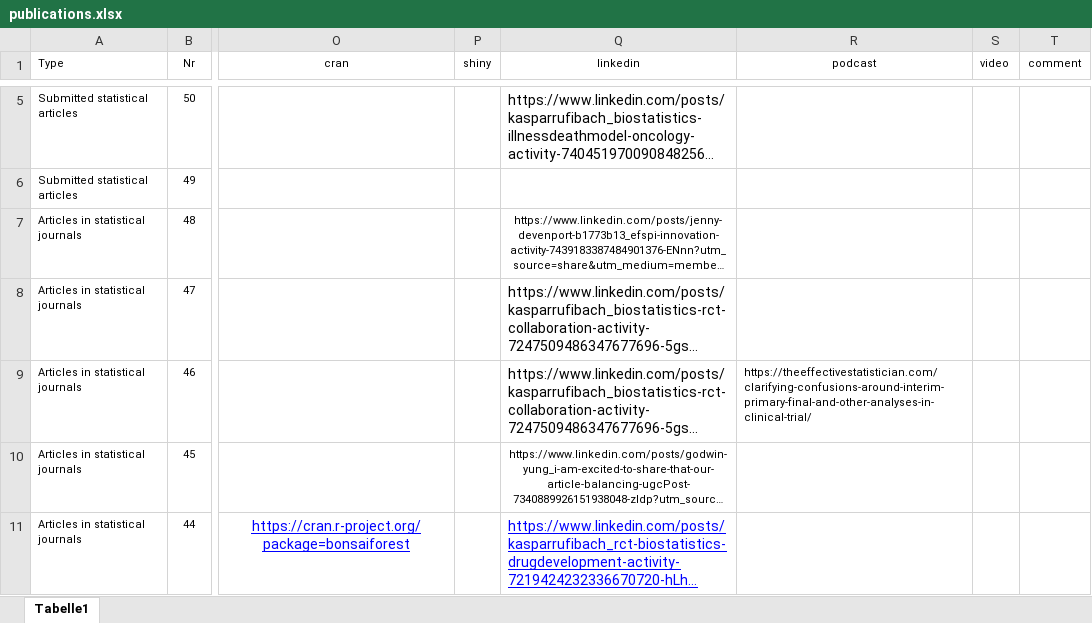
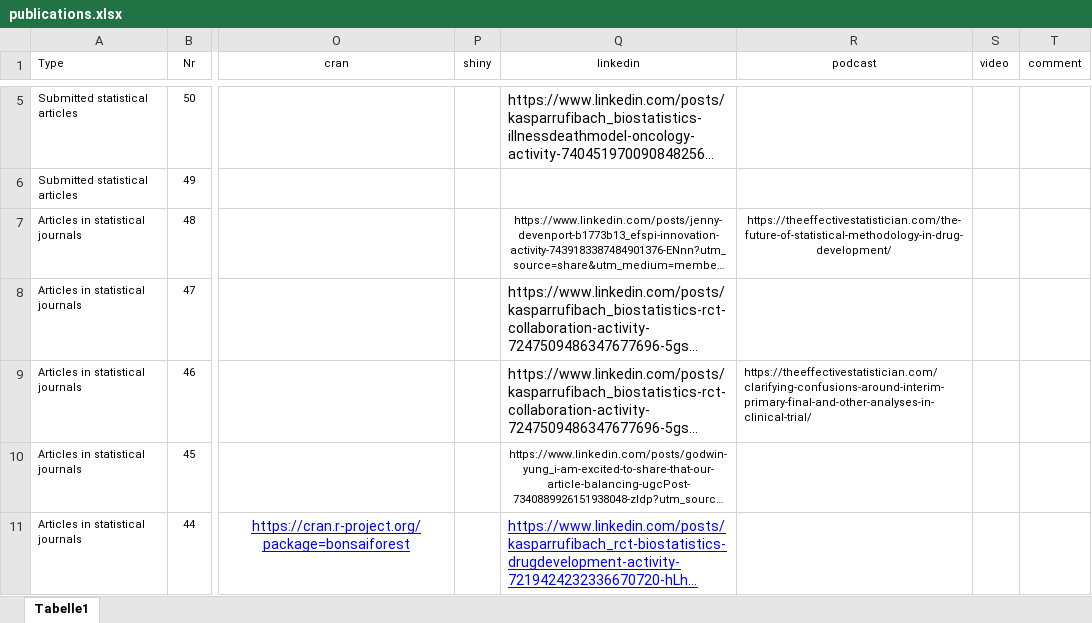
Before and after one commit to numbersman77/kasparrufibach, an Excel workbook: data/publications.xlsx, sheet Tabelle1, drawn as a sheet; only a part is shown, gaps mark what is left out; long unchanged cells end in …; values as stored, in another font and other column widths than the file's, no borders; the diff names each change by its address in the sheet, - before the commit and + after, or states it on an @@ line.

```diff
--- a/data/publications.xlsx (sheet Tabelle1)
+++ b/data/publications.xlsx (sheet Tabelle1)
-R7 (podcast): (empty)
+R7 (podcast): https://theeffectivestatistician.com/the-future-of-statistical-methodology-in-drug-development/
```
Also changed, not shown: data/update.xlsx, 13 other files.
